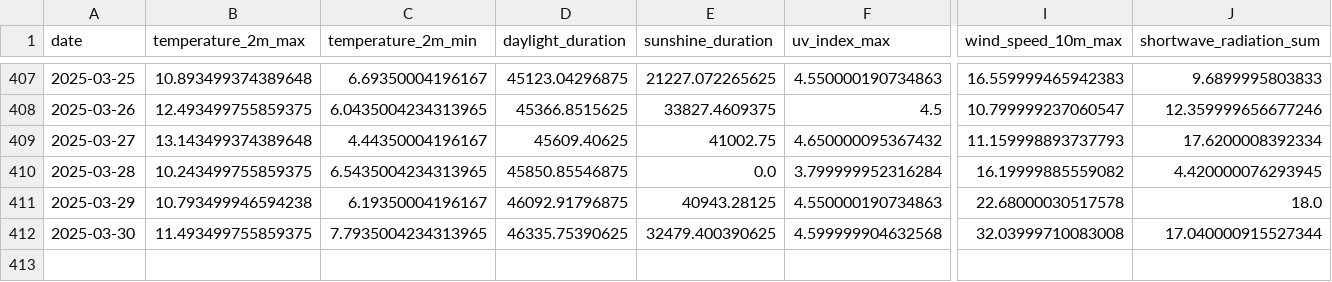
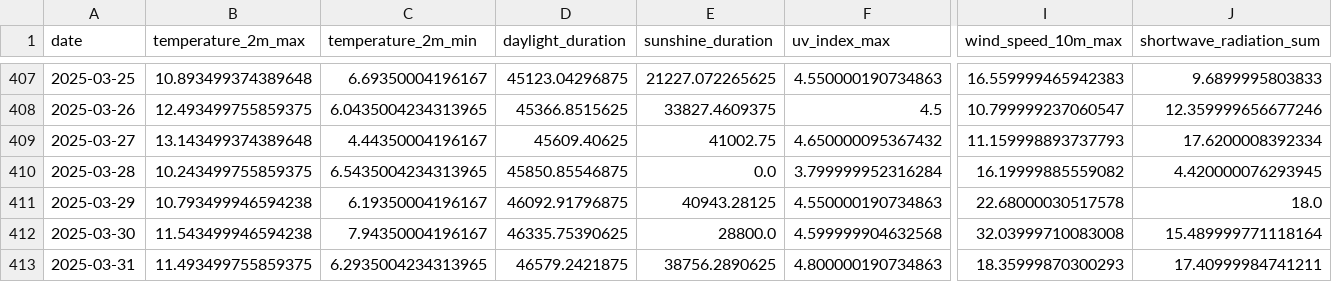
Before and after one commit to koaning/solah, a CSV file: data/history.csv, drawn as a sheet; only a part is shown, gaps mark what is left out; rows hold the shown columns only; the diff names each change by its address in the sheet, - before the commit and + after, or states it on an @@ line.

```diff
--- a/data/history.csv
+++ b/data/history.csv
-B412 (temperature_2m_max): 11.493499755859375
+B412 (temperature_2m_max): 11.543499946594238
-C412 (temperature_2m_min): 7.7935004234313965
+C412 (temperature_2m_min): 7.94350004196167
-E412 (sunshine_duration): 32479.400390625
+E412 (sunshine_duration): 28800.0
-J412 (shortwave_radiation_sum): 17.040000915527344
+J412 (shortwave_radiation_sum): 15.489999771118164
+row 413: 2025-03-31 | 11.493499755859375 | 6.2935004234313965 | 46579.2421875 | 38756.2890625 | 4.800000190734863 | 18.35999870300293 | 17.40999984741211
```
